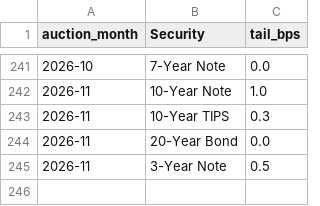
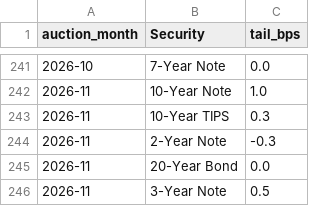
Before and after one commit to Henryyyg/treasury-auctions, a CSV file: auction_tails.csv, drawn as a sheet; only a part is shown, gaps mark what is left out.

Commit message:
Update 2-Year Note tail for 2026-11

```diff
--- a/auction_tails.csv
+++ b/auction_tails.csv
@@ -243,2 +243,3 @@ auction_month,Security,tail_bps
 2026-11,10-Year TIPS,0.3
+2026-11,2-Year Note,-0.3
 2026-11,20-Year Bond,0.0
```
